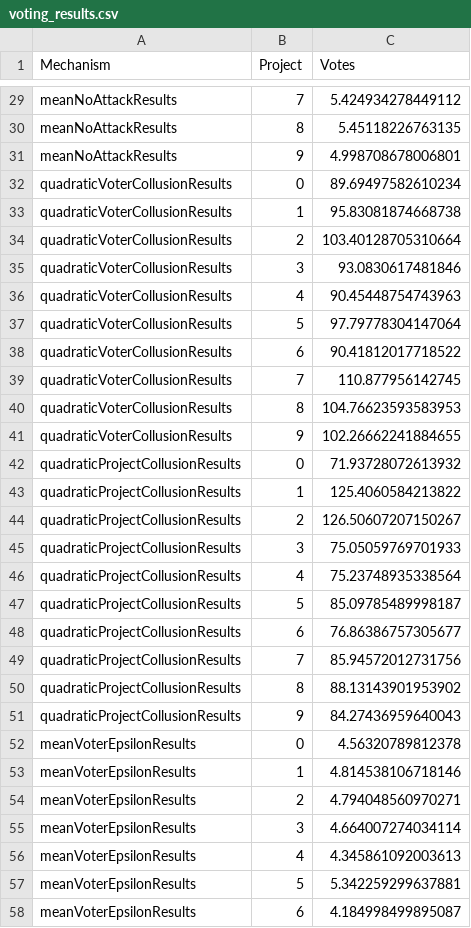
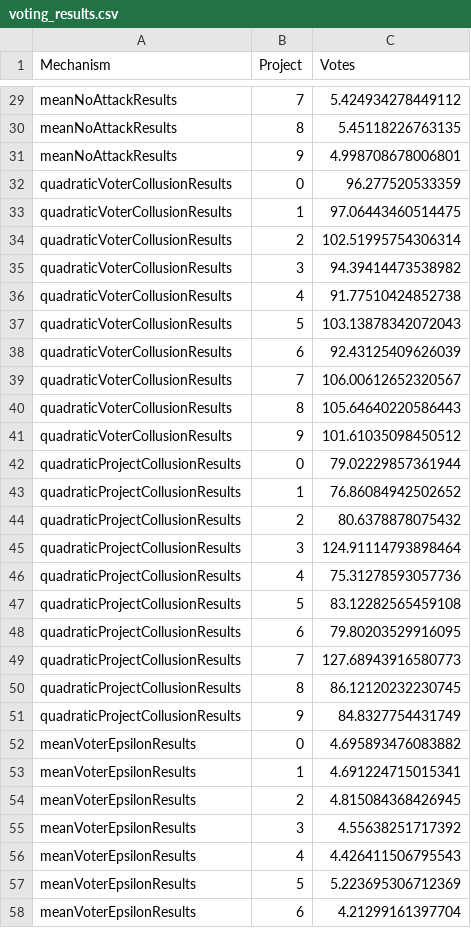
Before and after one commit to BdNWoG/opt-voting, a CSV file: opt-voting/uploads/voting_results.csv, drawn as a sheet; only a part is shown, gaps mark what is left out; the diff covers the shown part only.

```diff
--- a/opt-voting/uploads/voting_results.csv
+++ b/opt-voting/uploads/voting_results.csv
@@ -31,28 +31,28 @@ meanNoAttackResults,8,5.45118226763135
 meanNoAttackResults,9,4.998708678006801
-quadraticVoterCollusionResults,0,89.69497582610234
-quadraticVoterCollusionResults,1,95.83081874668738
-quadraticVoterCollusionResults,2,103.40128705310664
-quadraticVoterCollusionResults,3,93.0830617481846
-quadraticVoterCollusionResults,4,90.45448754743963
-quadraticVoterCollusionResults,5,97.79778304147064
-quadraticVoterCollusionResults,6,90.41812017718522
-quadraticVoterCollusionResults,7,110.877956142745
-quadraticVoterCollusionResults,8,104.76623593583953
-quadraticVoterCollusionResults,9,102.26662241884655
-quadraticProjectCollusionResults,0,71.93728072613932
-quadraticProjectCollusionResults,1,125.4060584213822
-quadraticProjectCollusionResults,2,126.50607207150267
-quadraticProjectCollusionResults,3,75.05059769701933
-quadraticProjectCollusionResults,4,75.23748935338564
-quadraticProjectCollusionResults,5,85.09785489998187
-quadraticProjectCollusionResults,6,76.86386757305677
-quadraticProjectCollusionResults,7,85.94572012731756
-quadraticProjectCollusionResults,8,88.13143901953902
-quadraticProjectCollusionResults,9,84.27436959640043
-meanVoterEpsilonResults,0,4.56320789812378
-meanVoterEpsilonResults,1,4.814538106718146
-meanVoterEpsilonResults,2,4.794048560970271
-meanVoterEpsilonResults,3,4.664007274034114
-meanVoterEpsilonResults,4,4.345861092003613
-meanVoterEpsilonResults,5,5.342259299637881
-meanVoterEpsilonResults,6,4.184998499895087
+quadraticVoterCollusionResults,0,96.277520533359
+quadraticVoterCollusionResults,1,97.06443460514475
+quadraticVoterCollusionResults,2,102.51995754306314
+quadraticVoterCollusionResults,3,94.39414473538982
+quadraticVoterCollusionResults,4,91.77510424852738
+quadraticVoterCollusionResults,5,103.13878342072043
+quadraticVoterCollusionResults,6,92.43125409626039
+quadraticVoterCollusionResults,7,106.00612652320567
+quadraticVoterCollusionResults,8,105.64640220586443
+quadraticVoterCollusionResults,9,101.61035098450512
+quadraticProjectCollusionResults,0,79.02229857361944
+quadraticProjectCollusionResults,1,76.86084942502652
+quadraticProjectCollusionResults,2,80.6378878075432
+quadraticProjectCollusionResults,3,124.91114793898464
+quadraticProjectCollusionResults,4,75.31278593057736
+quadraticProjectCollusionResults,5,83.12282565459108
+quadraticProjectCollusionResults,6,79.80203529916095
+quadraticProjectCollusionResults,7,127.68943916580773
+quadraticProjectCollusionResults,8,86.12120232230745
+quadraticProjectCollusionResults,9,84.8327754431749
+meanVoterEpsilonResults,0,4.695893476083882
+meanVoterEpsilonResults,1,4.691224715015341
+meanVoterEpsilonResults,2,4.815084368426945
+meanVoterEpsilonResults,3,4.55638251717392
+meanVoterEpsilonResults,4,4.426411506795543
+meanVoterEpsilonResults,5,5.223695306712369
+meanVoterEpsilonResults,6,4.21299161397704
```
Also changed, not shown: 20 edited cells elsewhere in this file, 2 other files.
